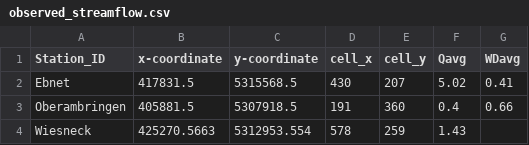
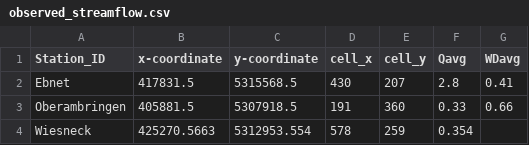
Before and after one commit to Hydrology-IFH/roger-modflow, a CSV file: dreisam_moehlin_neumagen_porous/steady-state/observations/observed_streamflow.csv, drawn as a sheet.

Commit message:
modified optimisation of porous aquifer model

```diff
--- a/dreisam_moehlin_neumagen_porous/steady-state/observations/observed_streamflow.csv
+++ b/dreisam_moehlin_neumagen_porous/steady-state/observations/observed_streamflow.csv
@@ -1,4 +1,4 @@
 Station_ID;x-coordinate;y-coordinate;cell_x;cell_y;Qavg;WDavg
-Ebnet;417831.5;5315568.5;430;207;5.02;0.41
-Oberambringen;405881.5;5307918.5;191;360;0.4;0.66
-Wiesneck;425270.5663;5312953.554;578;259;1.43;
+Ebnet;417831.5;5315568.5;430;207;2.8;0.41
+Oberambringen;405881.5;5307918.5;191;360;0.33;0.66
+Wiesneck;425270.5663;5312953.554;578;259;0.354;
```
Also changed, not shown: 8 other files.
